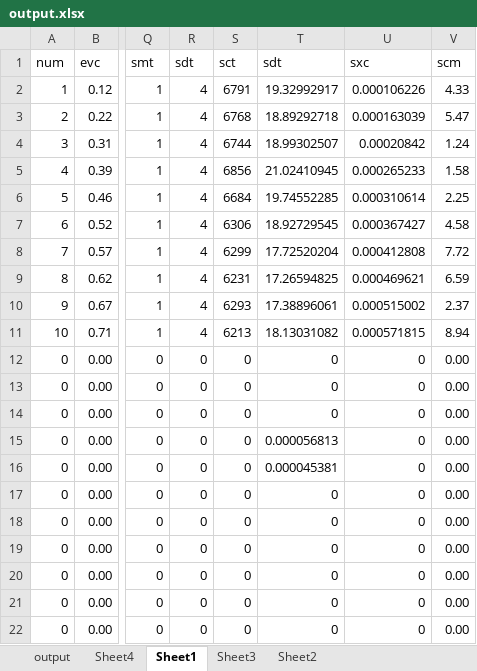
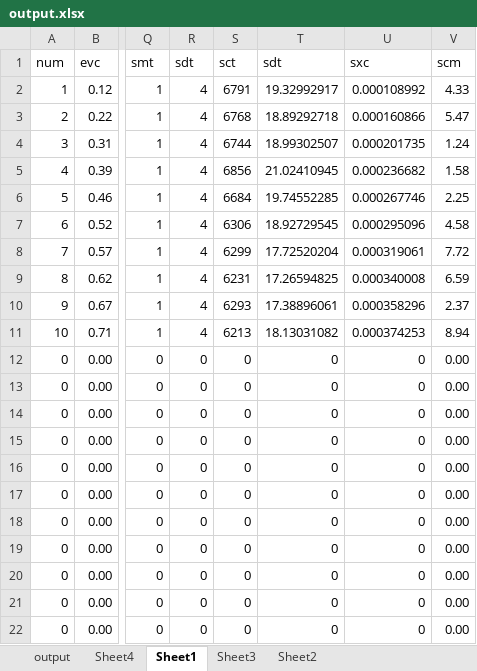
Before and after one commit to alfa-ryano/SOSYM-2019, an Excel workbook: data/output.xlsx, sheet Sheet1, drawn as a sheet; only a part is shown, gaps mark what is left out; values as stored, in another font and other column widths than the file's, no borders; charts and pictures not drawn; the diff names each change by its address in the sheet, - before the commit and + after, or states it on an @@ line.

```diff
--- a/data/output.xlsx (sheet Sheet1)
+++ b/data/output.xlsx (sheet Sheet1)
-U2 (sxc): 0.000106226
+U2 (sxc): 0.000108992
-U3 (sxc): 0.000163039
+U3 (sxc): 0.000160866
-U4 (sxc): 0.00020842
+U4 (sxc): 0.000201735
-U5 (sxc): 0.000265233
+U5 (sxc): 0.000236682
-U6 (sxc): 0.000310614
+U6 (sxc): 0.000267746
-U7 (sxc): 0.000367427
+U7 (sxc): 0.000295096
-U8 (sxc): 0.000412808
+U8 (sxc): 0.000319061
-U9 (sxc): 0.000469621
+U9 (sxc): 0.000340008
-U10 (sxc): 0.000515002
+U10 (sxc): 0.000358296
-U11 (sxc): 0.000571815
+U11 (sxc): 0.000374253
-T15 (sdt): 0.000056813
+T15 (sdt): 0
-T16 (sdt): 0.000045381
+T16 (sdt): 0
```
Also changed, not shown: sheet Sheet4, sheet output, formulas that keep their value, charts or pictures, 5 other files.
